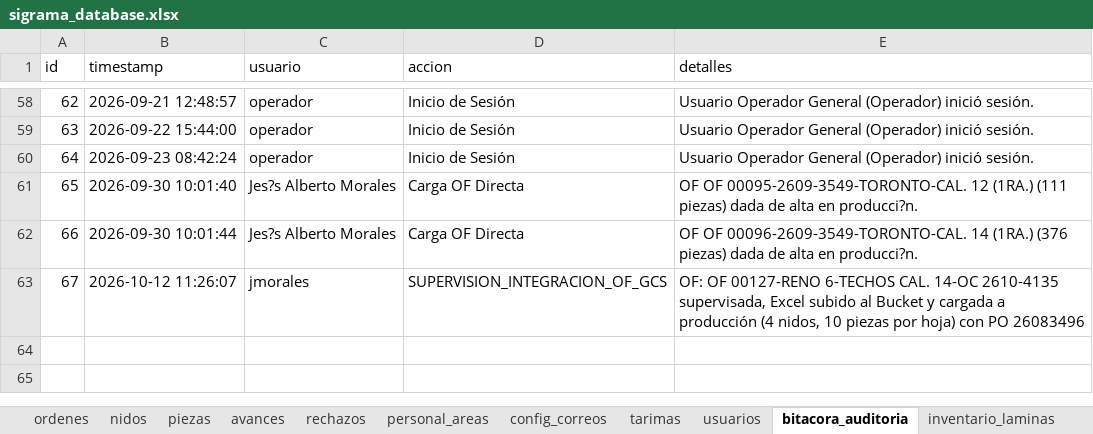
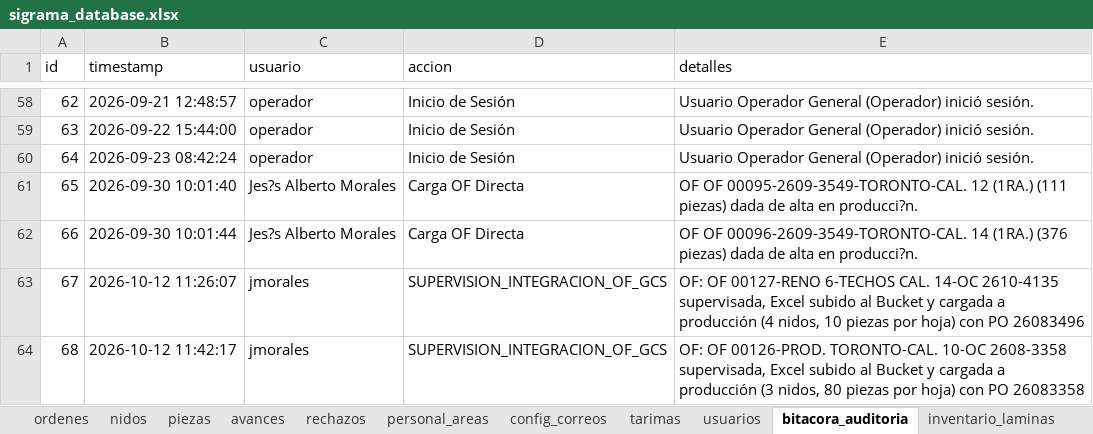
Before and after one commit to jesusalbertomoraleslopez-byte/control-corte-doblez, an Excel workbook: sigrama_database.xlsx, sheet bitacora_auditoria, drawn as a sheet; only a part is shown, gaps mark what is left out; values as stored, in another font and other column widths than the file's, no borders; the diff names each change by its address in the sheet, - before the commit and + after, or states it on an @@ line.

Commit message:
Sync DB Excel 2026-10-12 11:42:22

```diff
--- a/sigrama_database.xlsx (sheet bitacora_auditoria)
+++ b/sigrama_database.xlsx (sheet bitacora_auditoria)
+row 64: 68 | 2026-10-12 11:42:17 | jmorales | SUPERVISION_INTEGRACION_OF_GCS | OF: OF 00126-PROD. TORONTO-CAL. 10-OC 2608-3358 supervisada, Excel subido al Bucket y cargada a producción (3 nidos, 80 piezas por hoja) con PO 26083358
```
Also changed, not shown: sheet piezas, sheet ordenes, sheet nidos.
